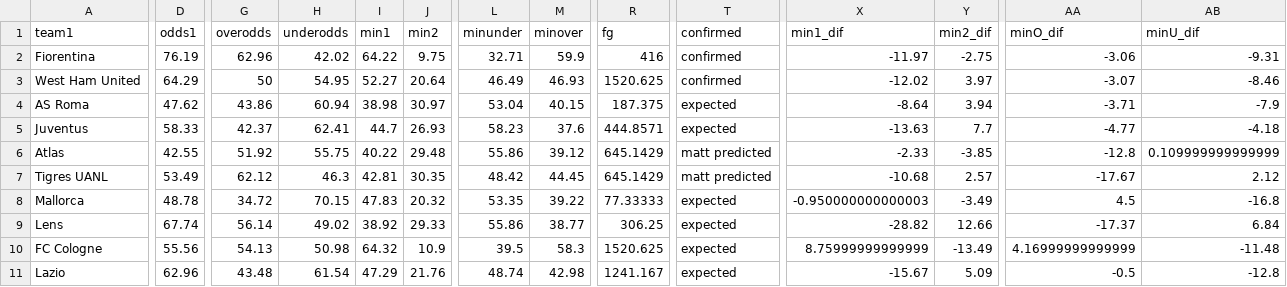
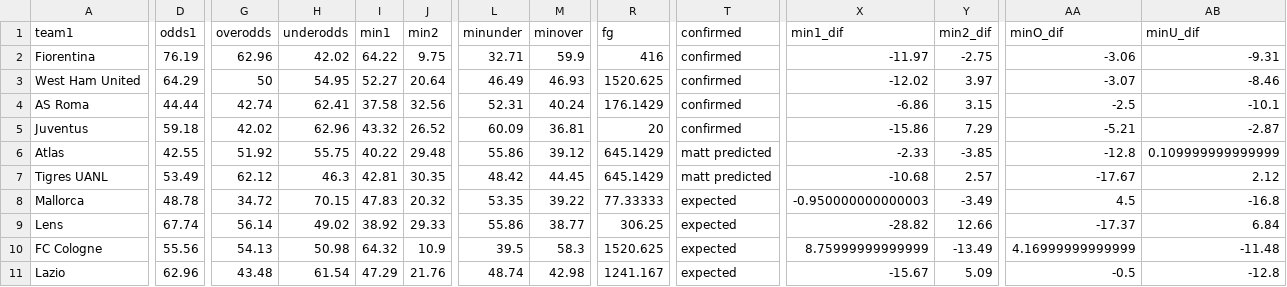
Before and after one commit to mbrownsword/Soccer_Models, a CSV file: upcoming_games.csv, drawn as a sheet; only a part is shown, gaps mark what is left out; the diff covers the shown part only; the diff names each change by its address in the sheet, - before the commit and + after, or states it on an @@ line.

Commit message:
Add files via upload

```diff
--- a/upcoming_games.csv
+++ b/upcoming_games.csv
-D4 (odds1): 47.62
+D4 (odds1): 44.44
-G4 (overodds): 43.86
+G4 (overodds): 42.74
-H4 (underodds): 60.94
+H4 (underodds): 62.41
-I4 (min1): 38.98
+I4 (min1): 37.58
-J4 (min2): 30.97
+J4 (min2): 32.56
-L4 (minunder): 53.04
+L4 (minunder): 52.31
-M4 (minover): 40.15
+M4 (minover): 40.24
-R4 (fg): 187.375
+R4 (fg): 176.1429
-T4:T5 (confirmed): expected
+T4:T5 (confirmed): confirmed
-X4 (min1_dif): -8.64
+X4 (min1_dif): -6.86
-Y4 (min2_dif): 3.94
+Y4 (min2_dif): 3.15
-AA4 (minO_dif): -3.71
+AA4 (minO_dif): -2.5
-AB4 (minU_dif): -7.9
+AB4 (minU_dif): -10.1
-D5 (odds1): 58.33
+D5 (odds1): 59.18
-G5 (overodds): 42.37
+G5 (overodds): 42.02
-H5 (underodds): 62.41
+H5 (underodds): 62.96
-I5 (min1): 44.7
+I5 (min1): 43.32
-J5 (min2): 26.93
+J5 (min2): 26.52
-L5 (minunder): 58.23
+L5 (minunder): 60.09
-M5 (minover): 37.6
+M5 (minover): 36.81
-R5 (fg): 444.8571
+R5 (fg): 20
-X5 (min1_dif): -13.63
+X5 (min1_dif): -15.86
-Y5 (min2_dif): 7.7
+Y5 (min2_dif): 7.29
-AA5 (minO_dif): -4.77
+AA5 (minO_dif): -5.21
-AB5 (minU_dif): -4.18
+AB5 (minU_dif): -2.87
```
Also changed, not shown: 7 edited cells elsewhere in this file.
